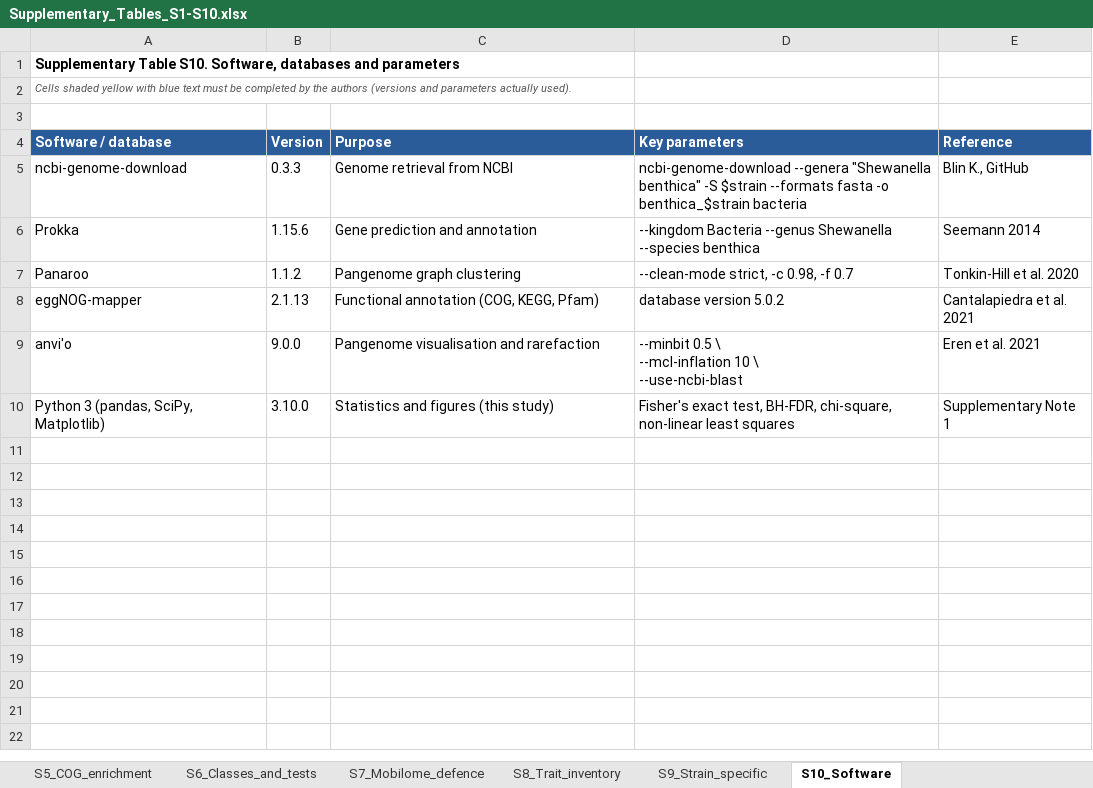
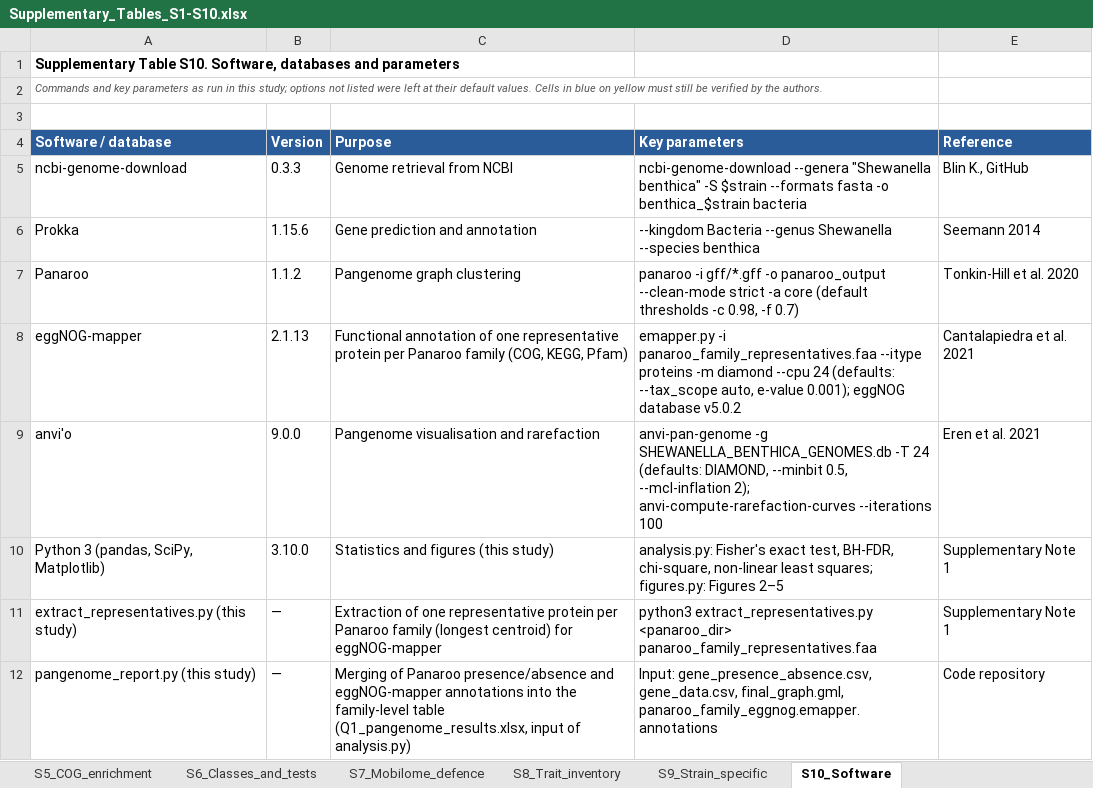
Before and after one commit to hanseln3s5/Shewanella-benthica-hadal-pangenome, an Excel workbook: Supplementary_Tables_S1-S10.xlsx, sheet S10_Software, drawn as a sheet; values as stored, in another font and other column widths than the file's, no borders; ↵ is a line break in a cell; the diff names each change by its address in the sheet, - before the commit and + after, or states it on an @@ line.

```diff
--- a/Supplementary_Tables_S1-S10.xlsx (sheet S10_Software)
+++ b/Supplementary_Tables_S1-S10.xlsx (sheet S10_Software)
-A2 (Software / database): Cells shaded yellow with blue text must be completed by the authors (versions and parameters actually used).
+A2 (Software / database): Commands and key parameters as run in this study; options not listed were left at their default values. Cells in blue on yellow must still be verified by the authors.
-D7 (Key parameters): --clean-mode strict, -c 0.98, -f 0.7
+D7 (Key parameters): panaroo -i gff/*.gff -o panaroo_output --clean-mode strict -a core (default thresholds -c 0.98, -f 0.7)
-C8 (Purpose): Functional annotation (COG, KEGG,…
+C8 (Purpose): Functional annotation of one representative protein per Panaroo family (COG, KEGG,…
-D8 (Key parameters): database version 5.0.2
+D8 (Key parameters): emapper.py -i panaroo_family_representatives.faa --itype proteins -m diamond --cpu 24 (defaults: --tax_scope auto, e-value 0.001); eggNOG database v5.0.2
-D9 (Key parameters): --minbit 0.5 \ ↵ --mcl-inflation 10 \ ↵ --use-ncbi-blast
+D9 (Key parameters): anvi-pan-genome -g SHEWANELLA_BENTHICA_GENOMES.db -T 24 (defaults: DIAMOND, --minbit 0.5, --mcl-inflation 2); anvi-compute-rarefaction-curves --iterations 100
-D10 (Key parameters): Fisher's exact test, BH-FDR, chi-square, non-linear least squares
+D10 (Key parameters): analysis.py: Fisher's exact test, BH-FDR, chi-square, non-linear least squares; figures.py: Figures 2–5
+row 11: extract_representatives.py (this study) | — | Extraction of one representative protein per Panaroo family (longest centroid) for eggNOG-mapper | python3 extract_representatives.py <panaroo_dir> panaroo_family_representatives.faa | Supplementary Note 1
+row 12: pangenome_report.py (this study) | — | Merging of Panaroo presence/absence and eggNOG-mapper annotations into the family-level table (Q1_pangenome_results.xlsx, input of analysis.py) | Input: gene_presence_absence.csv, gene_data.csv, final_graph.gml, panaroo_family_eggnog.emapper.annotations | Code repository
```
Also changed, not shown: sheet S8_Trait_inventory, sheet README.
